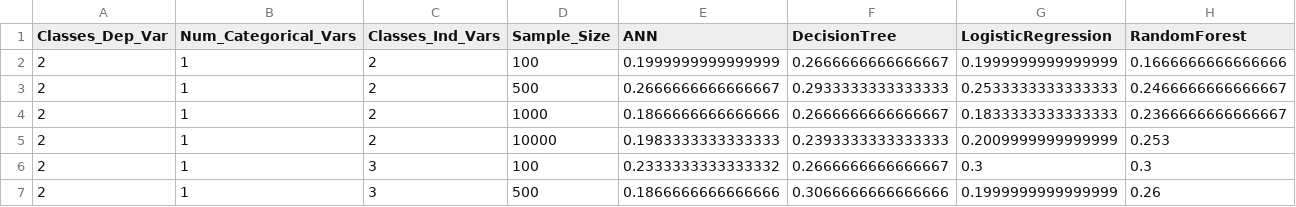
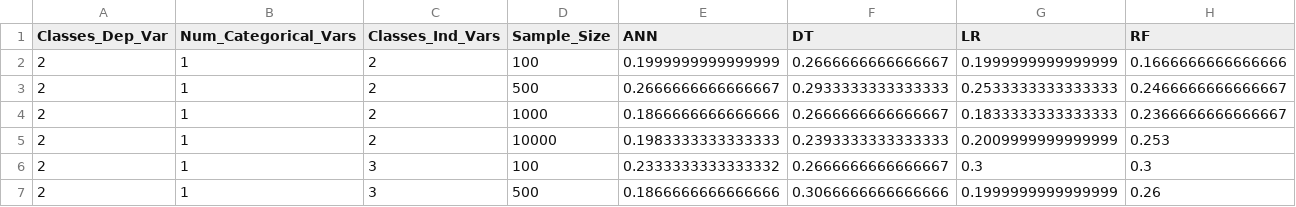
Before and after one commit to frederikpanse/psychometric_replication, a CSV file: dat/table5.csv, drawn as a sheet; only a part is shown.

```diff
--- a/dat/table5.csv
+++ b/dat/table5.csv
@@ -1,2 +1,2 @@
-Classes_Dep_Var,Num_Categorical_Vars,Classes_Ind_Vars,Sample_Size,ANN,DecisionTree,LogisticRegression,RandomForest
+Classes_Dep_Var,Num_Categorical_Vars,Classes_Ind_Vars,Sample_Size,ANN,DT,LR,RF
 2,1,2,100,0.1999999999999999,0.2666666666666667,0.1999999999999999,0.1666666666666666
```
Also changed, not shown: 8 other files.
